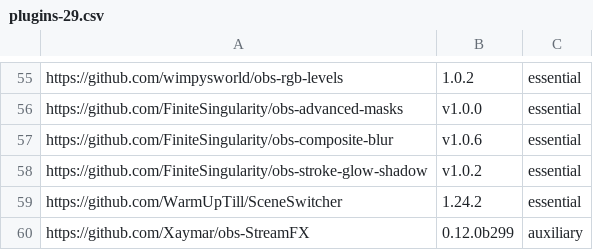
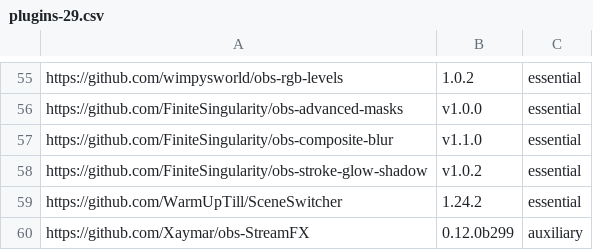
Before and after one commit to wimpysworld/obs-studio-portable, a CSV file: builder/plugins-29.csv, drawn as a sheet; only a part is shown, gaps mark what is left out.

```diff
--- a/builder/plugins-29.csv
+++ b/builder/plugins-29.csv
@@ -56,3 +56,3 @@ https://github.com/wimpysworld/obs-rgb-levels,1.0.2,essential
 https://github.com/FiniteSingularity/obs-advanced-masks,v1.0.0,essential
-https://github.com/FiniteSingularity/obs-composite-blur,v1.0.6,essential
+https://github.com/FiniteSingularity/obs-composite-blur,v1.1.0,essential
 https://github.com/FiniteSingularity/obs-stroke-glow-shadow,v1.0.2,essential
```
Also changed, not shown: builder/plugins-30.csv.
